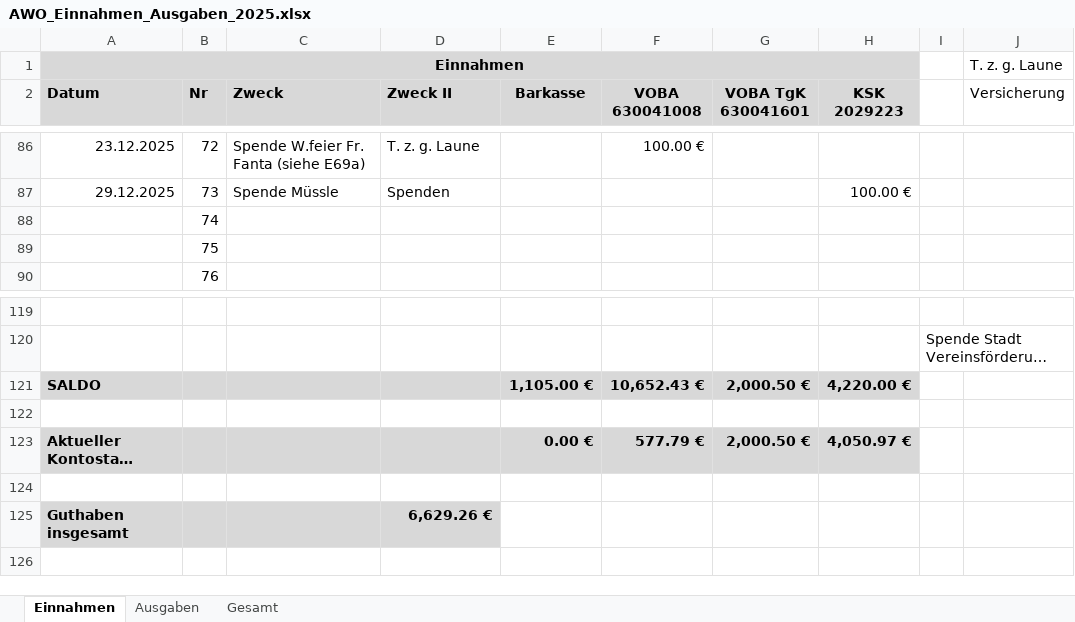
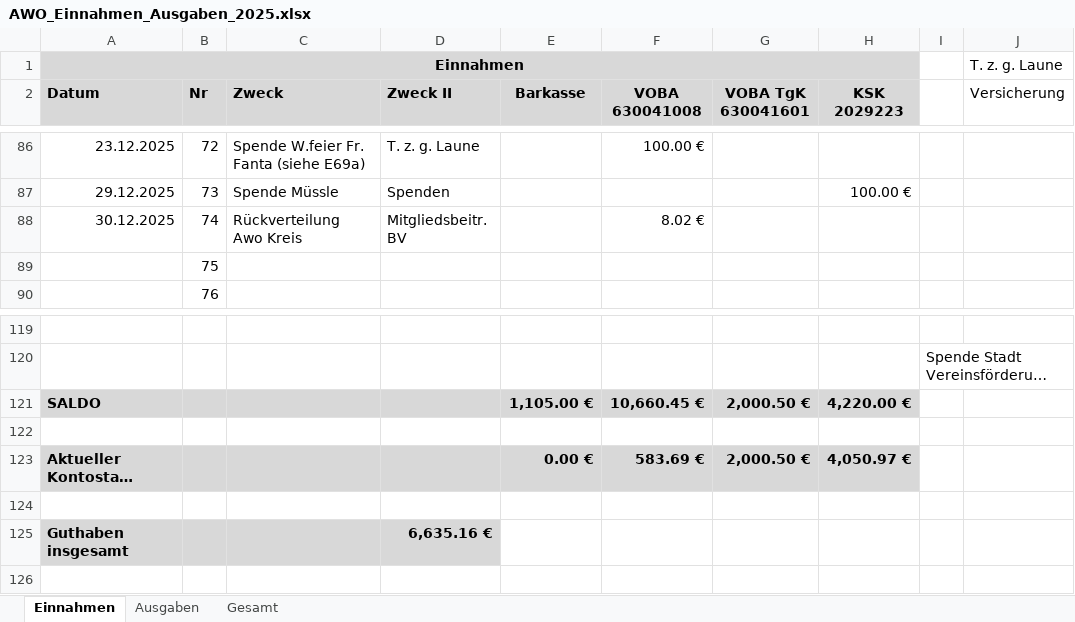
Before and after one commit to bwildner/AWO, an Excel workbook: 2025/AWO_Einnahmen_Ausgaben_2025.xlsx, sheet Einnahmen, drawn as a sheet; only a part is shown, gaps mark what is left out; long unchanged cells end in …; values as stored, in another font and other column widths than the file's, no borders; conditional formats not drawn; the diff names each change by its address in the sheet, - before the commit and + after, or states it on an @@ line.

```diff
--- a/2025/AWO_Einnahmen_Ausgaben_2025.xlsx (sheet Einnahmen)
+++ b/2025/AWO_Einnahmen_Ausgaben_2025.xlsx (sheet Einnahmen)
-A88 (Datum): (empty)
+A88 (Datum): 30.12.2025
-C88 (Zweck): (empty)
+C88 (Zweck): Rückverteilung Awo Kreis
-D88 (Zweck II): (empty)
+D88 (Zweck II): Mitgliedsbeitr. BV
-F88 (VOBA 630041008): (empty)
+F88 (VOBA 630041008): 8.02 €
-F121 (VOBA 630041008): 10,652.43 €
+F121 (VOBA 630041008): 10,660.45 €
-F123 (VOBA 630041008): 577.79 €
+F123 (VOBA 630041008): 583.69 €
-D125 (Zweck II): 6,629.26 €
+D125 (Zweck II): 6,635.16 €
```
Also changed, not shown: sheet Ausgaben, 9 other files.
